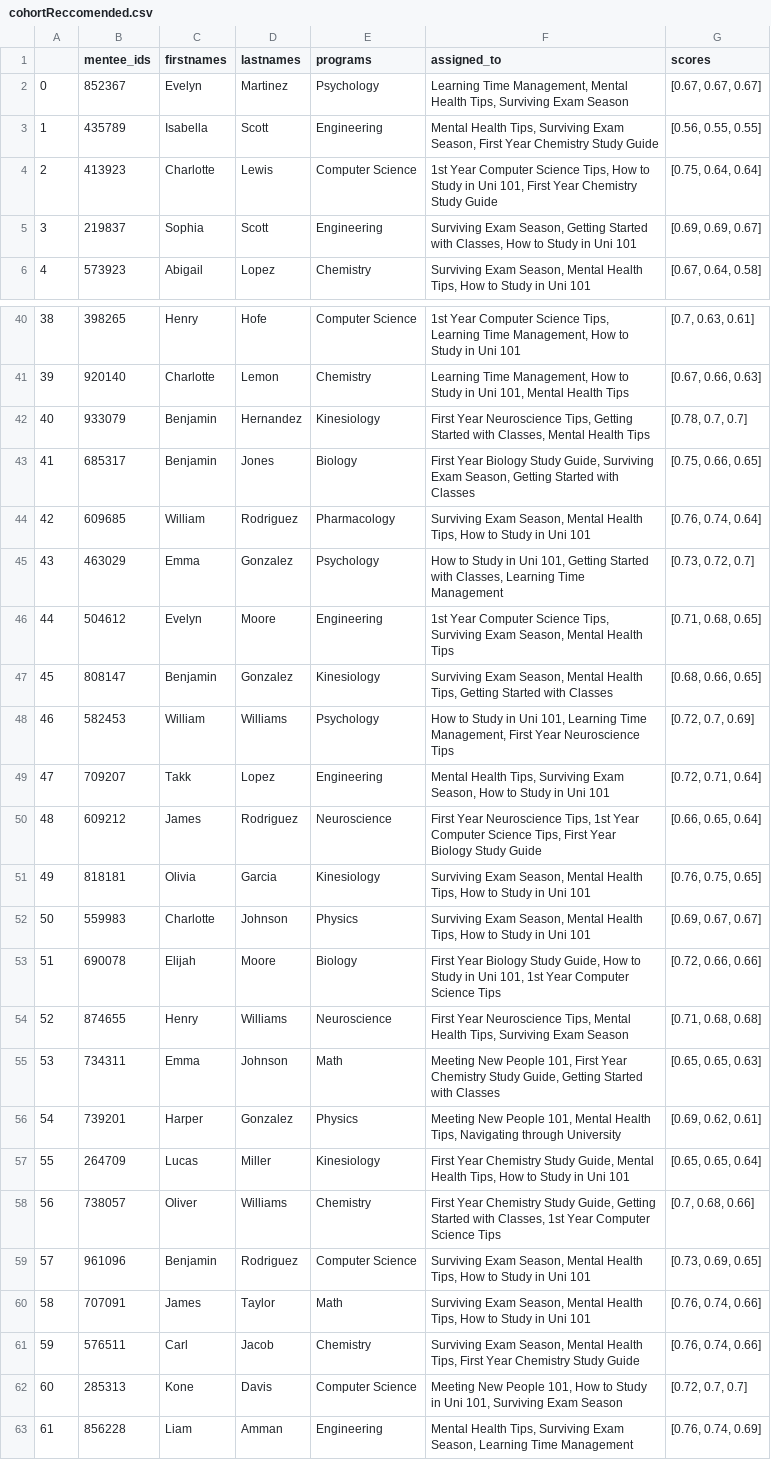
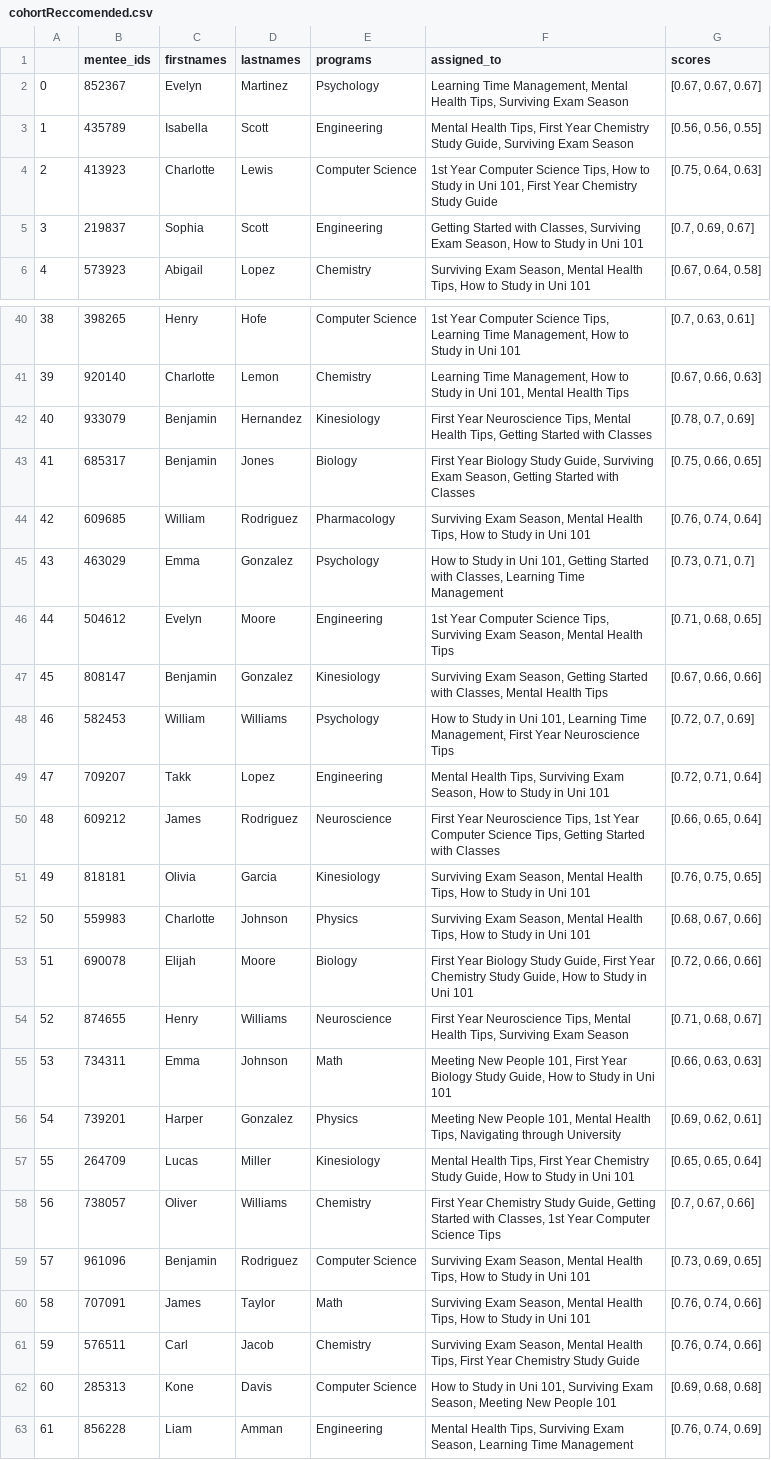
Before and after one commit to MentorMatch1/MentorTest, a CSV file: backend/csv/cohortReccomended.csv, drawn as a sheet; only a part is shown, gaps mark what is left out; the diff covers the shown part only.

```diff
--- a/backend/csv/cohortReccomended.csv
+++ b/backend/csv/cohortReccomended.csv
@@ -2,5 +2,5 @@
 0,852367,Evelyn,Martinez,Psychology,"Learning Time Management, Mental Health Tips, Surviving Exam Season","[0.67, 0.67, 0.67]"
-1,435789,Isabella,Scott,Engineering,"Mental Health Tips, Surviving Exam Season, First Year Chemistry Study Guide","[0.56, 0.55, 0.55]"
-2,413923,Charlotte,Lewis,Computer Science,"1st Year Computer Science Tips, How to Study in Uni 101, First Year Chemistry Study Guide","[0.75, 0.64, 0.64]"
-3,219837,Sophia,Scott,Engineering,"Surviving Exam Season, Getting Started with Classes, How to Study in Uni 101","[0.69, 0.69, 0.67]"
+1,435789,Isabella,Scott,Engineering,"Mental Health Tips, First Year Chemistry Study Guide, Surviving Exam Season","[0.56, 0.56, 0.55]"
+2,413923,Charlotte,Lewis,Computer Science,"1st Year Computer Science Tips, How to Study in Uni 101, First Year Chemistry Study Guide","[0.75, 0.64, 0.63]"
+3,219837,Sophia,Scott,Engineering,"Getting Started with Classes, Surviving Exam Season, How to Study in Uni 101","[0.7, 0.69, 0.67]"
 4,573923,Abigail,Lopez,Chemistry,"Surviving Exam Season, Mental Health Tips, How to Study in Uni 101","[0.67, 0.64, 0.58]"
@@ -41,19 +41,19 @@
 39,920140,Charlotte,Lemon,Chemistry,"Learning Time Management, How to Study in Uni 101, Mental Health Tips","[0.67, 0.66, 0.63]"
-40,933079,Benjamin,Hernandez,Kinesiology,"First Year Neuroscience Tips, Getting Started with Classes, Mental Health Tips","[0.78, 0.7, 0.7]"
+40,933079,Benjamin,Hernandez,Kinesiology,"First Year Neuroscience Tips, Mental Health Tips, Getting Started with Classes","[0.78, 0.7, 0.69]"
 41,685317,Benjamin,Jones,Biology,"First Year Biology Study Guide, Surviving Exam Season, Getting Started with Classes","[0.75, 0.66, 0.65]"
 42,609685,William,Rodriguez,Pharmacology,"Surviving Exam Season, Mental Health Tips, How to Study in Uni 101","[0.76, 0.74, 0.64]"
-43,463029,Emma,Gonzalez,Psychology,"How to Study in Uni 101, Getting Started with Classes, Learning Time Management","[0.73, 0.72, 0.7]"
+43,463029,Emma,Gonzalez,Psychology,"How to Study in Uni 101, Getting Started with Classes, Learning Time Management","[0.73, 0.71, 0.7]"
 44,504612,Evelyn,Moore,Engineering,"1st Year Computer Science Tips, Surviving Exam Season, Mental Health Tips","[0.71, 0.68, 0.65]"
-45,808147,Benjamin,Gonzalez,Kinesiology,"Surviving Exam Season, Mental Health Tips, Getting Started with Classes","[0.68, 0.66, 0.65]"
+45,808147,Benjamin,Gonzalez,Kinesiology,"Surviving Exam Season, Getting Started with Classes, Mental Health Tips","[0.67, 0.66, 0.66]"
 46,582453,William,Williams,Psychology,"How to Study in Uni 101, Learning Time Management, First Year Neuroscience Tips","[0.72, 0.7, 0.69]"
 47,709207,Takk,Lopez,Engineering,"Mental Health Tips, Surviving Exam Season, How to Study in Uni 101","[0.72, 0.71, 0.64]"
-48,609212,James,Rodriguez,Neuroscience,"First Year Neuroscience Tips, 1st Year Computer Science Tips, First Year Biology Study Guide","[0.66, 0.65, 0.64]"
+48,609212,James,Rodriguez,Neuroscience,"First Year Neuroscience Tips, 1st Year Computer Science Tips, Getting Started with Classes","[0.66, 0.65, 0.64]"
 49,818181,Olivia,Garcia,Kinesiology,"Surviving Exam Season, Mental Health Tips, How to Study in Uni 101","[0.76, 0.75, 0.65]"
-50,559983,Charlotte,Johnson,Physics,"Surviving Exam Season, Mental Health Tips, How to Study in Uni 101","[0.69, 0.67, 0.67]"
-51,690078,Elijah,Moore,Biology,"First Year Biology Study Guide, How to Study in Uni 101, 1st Year Computer Science Tips","[0.72, 0.66, 0.66]"
-52,874655,Henry,Williams,Neuroscience,"First Year Neuroscience Tips, Mental Health Tips, Surviving Exam Season","[0.71, 0.68, 0.68]"
-53,734311,Emma,Johnson,Math,"Meeting New People 101, First Year Chemistry Study Guide, Getting Started with Classes","[0.65, 0.65, 0.63]"
+50,559983,Charlotte,Johnson,Physics,"Surviving Exam Season, Mental Health Tips, How to Study in Uni 101","[0.68, 0.67, 0.66]"
+51,690078,Elijah,Moore,Biology,"First Year Biology Study Guide, First Year Chemistry Study Guide, How to Study in Uni 101","[0.72, 0.66, 0.66]"
+52,874655,Henry,Williams,Neuroscience,"First Year Neuroscience Tips, Mental Health Tips, Surviving Exam Season","[0.71, 0.68, 0.67]"
+53,734311,Emma,Johnson,Math,"Meeting New People 101, First Year Biology Study Guide, How to Study in Uni 101","[0.66, 0.63, 0.63]"
 54,739201,Harper,Gonzalez,Physics,"Meeting New People 101, Mental Health Tips, Navigating through University","[0.69, 0.62, 0.61]"
-55,264709,Lucas,Miller,Kinesiology,"First Year Chemistry Study Guide, Mental Health Tips, How to Study in Uni 101","[0.65, 0.65, 0.64]"
-56,738057,Oliver,Williams,Chemistry,"First Year Chemistry Study Guide, Getting Started with Classes, 1st Year Computer Science Tips","[0.7, 0.68, 0.66]"
+55,264709,Lucas,Miller,Kinesiology,"Mental Health Tips, First Year Chemistry Study Guide, How to Study in Uni 101","[0.65, 0.65, 0.64]"
+56,738057,Oliver,Williams,Chemistry,"First Year Chemistry Study Guide, Getting Started with Classes, 1st Year Computer Science Tips","[0.7, 0.67, 0.66]"
 57,961096,Benjamin,Rodriguez,Computer Science,"Surviving Exam Season, Mental Health Tips, How to Study in Uni 101","[0.73, 0.69, 0.65]"
@@ -61,3 +61,3 @@
 59,576511,Carl,Jacob,Chemistry,"Surviving Exam Season, Mental Health Tips, First Year Chemistry Study Guide","[0.76, 0.74, 0.66]"
-60,285313,Kone,Davis,Computer Science,"Meeting New People 101, How to Study in Uni 101, Surviving Exam Season","[0.72, 0.7, 0.7]"
+60,285313,Kone,Davis,Computer Science,"How to Study in Uni 101, Surviving Exam Season, Meeting New People 101","[0.69, 0.68, 0.68]"
 61,856228,Liam,Amman,Engineering,"Mental Health Tips, Surviving Exam Season, Learning Time Management","[0.76, 0.74, 0.69]"
```
Also changed, not shown: 19 edited cells elsewhere in this file, 9 other files.
